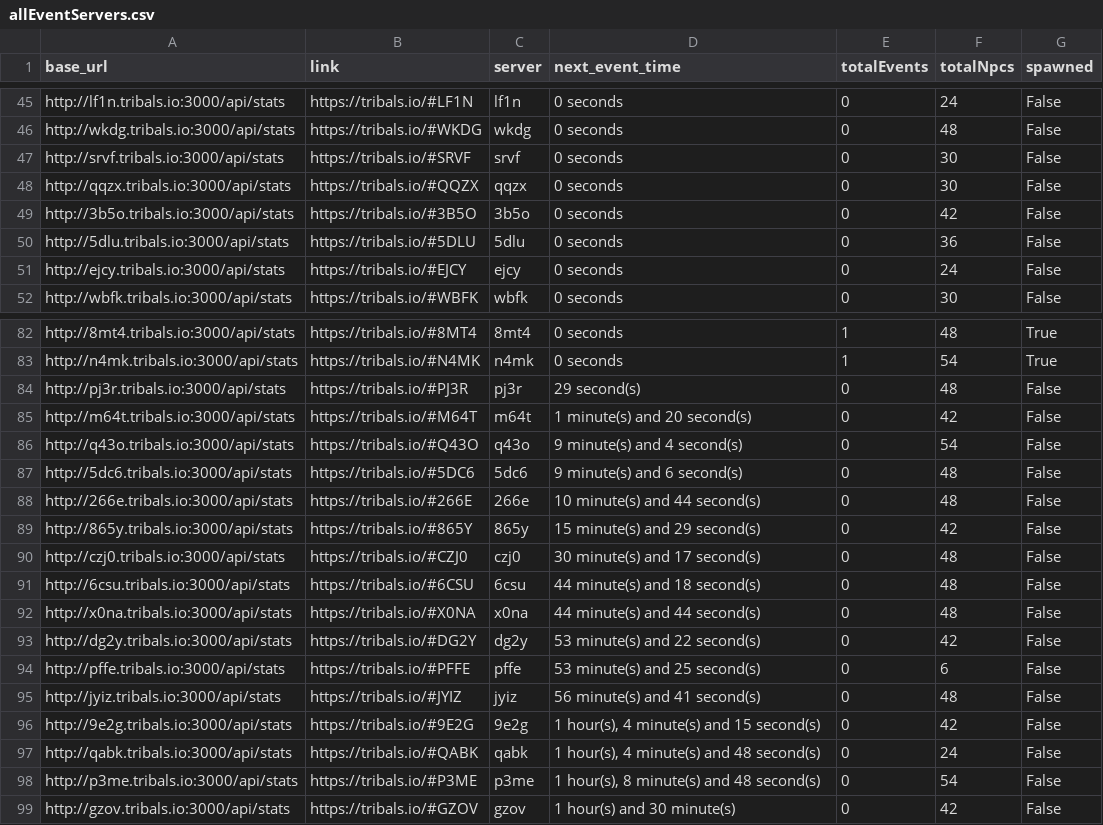
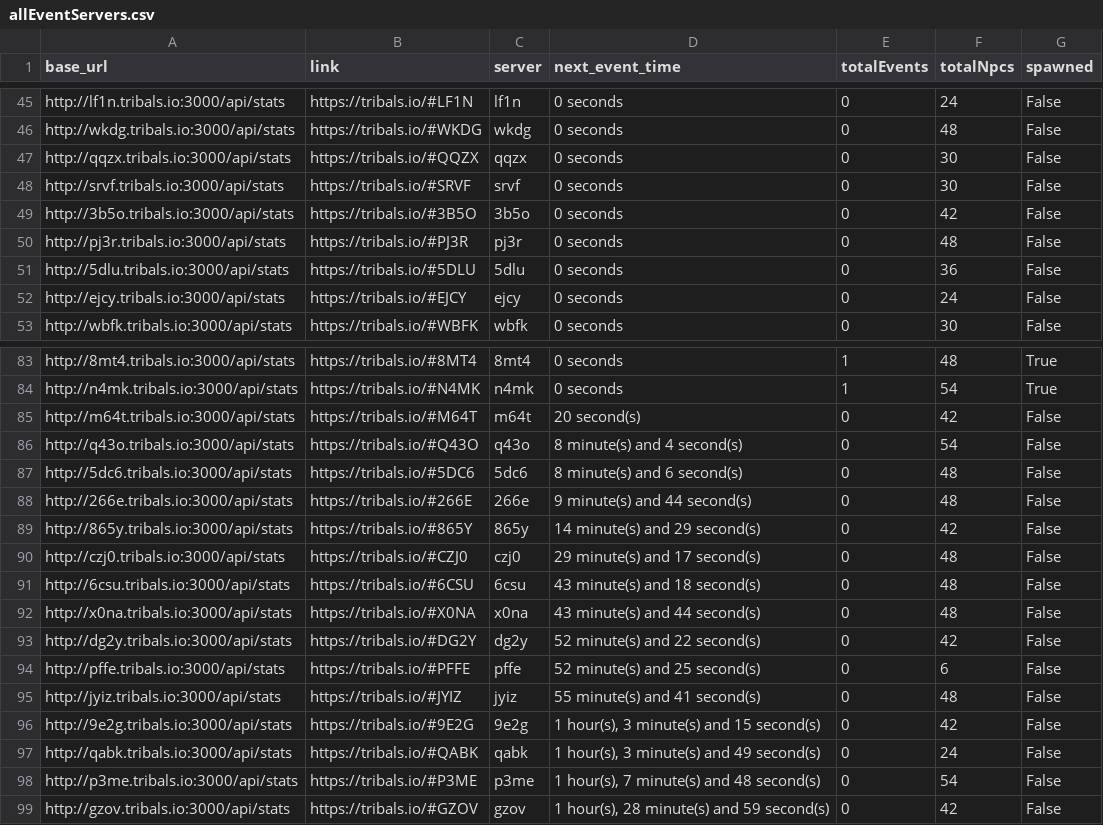
Before and after one commit to HCWcoder/adad, a CSV file: allEventServers.csv, drawn as a sheet; only a part is shown, gaps mark what is left out; the diff covers the shown part only.

```diff
--- a/allEventServers.csv
+++ b/allEventServers.csv
@@ -46,5 +46,6 @@ http://lf1n.tribals.io:3000/api/stats,https://tribals.io/#LF1N,lf1n,0 seconds,0,
 http://wkdg.tribals.io:3000/api/stats,https://tribals.io/#WKDG,wkdg,0 seconds,0,48,False
+http://qqzx.tribals.io:3000/api/stats,https://tribals.io/#QQZX,qqzx,0 seconds,0,30,False
 http://srvf.tribals.io:3000/api/stats,https://tribals.io/#SRVF,srvf,0 seconds,0,30,False
-http://qqzx.tribals.io:3000/api/stats,https://tribals.io/#QQZX,qqzx,0 seconds,0,30,False
 http://3b5o.tribals.io:3000/api/stats,https://tribals.io/#3B5O,3b5o,0 seconds,0,42,False
+http://pj3r.tribals.io:3000/api/stats,https://tribals.io/#PJ3R,pj3r,0 seconds,0,48,False
 http://5dlu.tribals.io:3000/api/stats,https://tribals.io/#5DLU,5dlu,0 seconds,0,36,False
@@ -83,17 +84,16 @@ http://8mt4.tribals.io:3000/api/stats,https://tribals.io/#8MT4,8mt4,0 seconds,1,
 http://n4mk.tribals.io:3000/api/stats,https://tribals.io/#N4MK,n4mk,0 seconds,1,54,True
-http://pj3r.tribals.io:3000/api/stats,https://tribals.io/#PJ3R,pj3r,29 second(s),0,48,False
-http://m64t.tribals.io:3000/api/stats,https://tribals.io/#M64T,m64t,1 minute(s) and 20 second(s),0,42,False
-http://q43o.tribals.io:3000/api/stats,https://tribals.io/#Q43O,q43o,9 minute(s) and 4 second(s),0,54,False
-http://5dc6.tribals.io:3000/api/stats,https://tribals.io/#5DC6,5dc6,9 minute(s) and 6 second(s),0,48,False
-http://266e.tribals.io:3000/api/stats,https://tribals.io/#266E,266e,10 minute(s) and 44 second(s),0,48,False
-http://865y.tribals.io:3000/api/stats,https://tribals.io/#865Y,865y,15 minute(s) and 29 second(s),0,42,False
-http://czj0.tribals.io:3000/api/stats,https://tribals.io/#CZJ0,czj0,30 minute(s) and 17 second(s),0,48,False
-http://6csu.tribals.io:3000/api/stats,https://tribals.io/#6CSU,6csu,44 minute(s) and 18 second(s),0,48,False
-http://x0na.tribals.io:3000/api/stats,https://tribals.io/#X0NA,x0na,44 minute(s) and 44 second(s),0,48,False
-http://dg2y.tribals.io:3000/api/stats,https://tribals.io/#DG2Y,dg2y,53 minute(s) and 22 second(s),0,42,False
-http://pffe.tribals.io:3000/api/stats,https://tribals.io/#PFFE,pffe,53 minute(s) and 25 second(s),0,6,False
-http://jyiz.tribals.io:3000/api/stats,https://tribals.io/#JYIZ,jyiz,56 minute(s) and 41 second(s),0,48,False
-http://9e2g.tribals.io:3000/api/stats,https://tribals.io/#9E2G,9e2g,"1 hour(s), 4 minute(s) and 15 second(s)",0,42,False
-http://qabk.tribals.io:3000/api/stats,https://tribals.io/#QABK,qabk,"1 hour(s), 4 minute(s) and 48 second(s)",0,24,False
-http://p3me.tribals.io:3000/api/stats,https://tribals.io/#P3ME,p3me,"1 hour(s), 8 minute(s) and 48 second(s)",0,54,False
-http://gzov.tribals.io:3000/api/stats,https://tribals.io/#GZOV,gzov,1 hour(s) and 30 minute(s),0,42,False
+http://m64t.tribals.io:3000/api/stats,https://tribals.io/#M64T,m64t,20 second(s),0,42,False
+http://q43o.tribals.io:3000/api/stats,https://tribals.io/#Q43O,q43o,8 minute(s) and 4 second(s),0,54,False
+http://5dc6.tribals.io:3000/api/stats,https://tribals.io/#5DC6,5dc6,8 minute(s) and 6 second(s),0,48,False
+http://266e.tribals.io:3000/api/stats,https://tribals.io/#266E,266e,9 minute(s) and 44 second(s),0,48,False
+http://865y.tribals.io:3000/api/stats,https://tribals.io/#865Y,865y,14 minute(s) and 29 second(s),0,42,False
+http://czj0.tribals.io:3000/api/stats,https://tribals.io/#CZJ0,czj0,29 minute(s) and 17 second(s),0,48,False
+http://6csu.tribals.io:3000/api/stats,https://tribals.io/#6CSU,6csu,43 minute(s) and 18 second(s),0,48,False
+http://x0na.tribals.io:3000/api/stats,https://tribals.io/#X0NA,x0na,43 minute(s) and 44 second(s),0,48,False
+http://dg2y.tribals.io:3000/api/stats,https://tribals.io/#DG2Y,dg2y,52 minute(s) and 22 second(s),0,42,False
+http://pffe.tribals.io:3000/api/stats,https://tribals.io/#PFFE,pffe,52 minute(s) and 25 second(s),0,6,False
+http://jyiz.tribals.io:3000/api/stats,https://tribals.io/#JYIZ,jyiz,55 minute(s) and 41 second(s),0,48,False
+http://9e2g.tribals.io:3000/api/stats,https://tribals.io/#9E2G,9e2g,"1 hour(s), 3 minute(s) and 15 second(s)",0,42,False
+http://qabk.tribals.io:3000/api/stats,https://tribals.io/#QABK,qabk,"1 hour(s), 3 minute(s) and 49 second(s)",0,24,False
+http://p3me.tribals.io:3000/api/stats,https://tribals.io/#P3ME,p3me,"1 hour(s), 7 minute(s) and 48 second(s)",0,54,False
+http://gzov.tribals.io:3000/api/stats,https://tribals.io/#GZOV,gzov,"1 hour(s), 28 minute(s) and 59 second(s)",0,42,False
```
Also changed, not shown: 14 moved rows elsewhere in this file.
